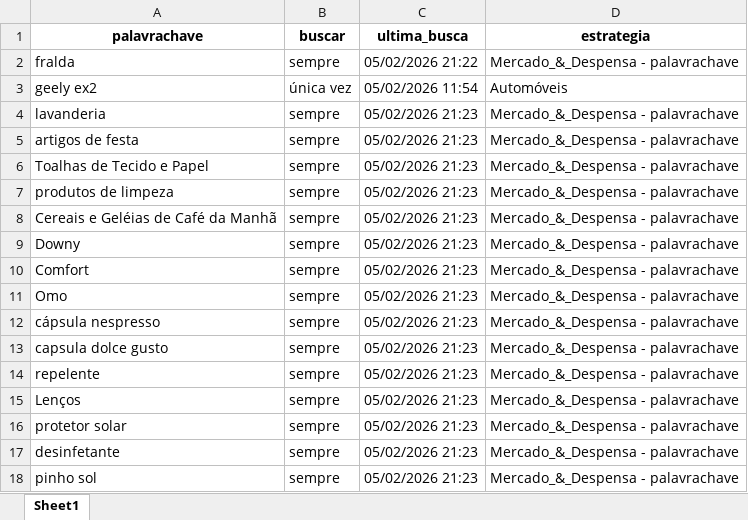
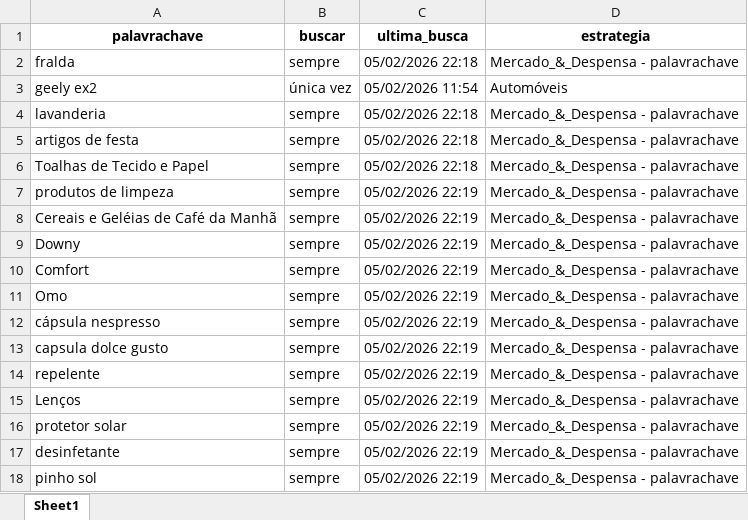
Before and after one commit to gabybarross/achadinhosdagabi, an Excel workbook: palavrachave.xlsx, sheet Sheet1, drawn as a sheet; values as stored, in another font and other column widths than the file's, no borders; the diff names each change by its address in the sheet, - before the commit and + after, or states it on an @@ line.

```diff
--- a/palavrachave.xlsx (sheet Sheet1)
+++ b/palavrachave.xlsx (sheet Sheet1)
-C2 (ultima_busca): 05/02/2026 21:22
+C2 (ultima_busca): 05/02/2026 22:18
-C4:C6 (ultima_busca): 05/02/2026 21:23
+C4:C6 (ultima_busca): 05/02/2026 22:18
-C7:C18 (ultima_busca): 05/02/2026 21:23
+C7:C18 (ultima_busca): 05/02/2026 22:19
```
Also changed, not shown: ofertas_para_site.xlsx, selecao.xlsx.
